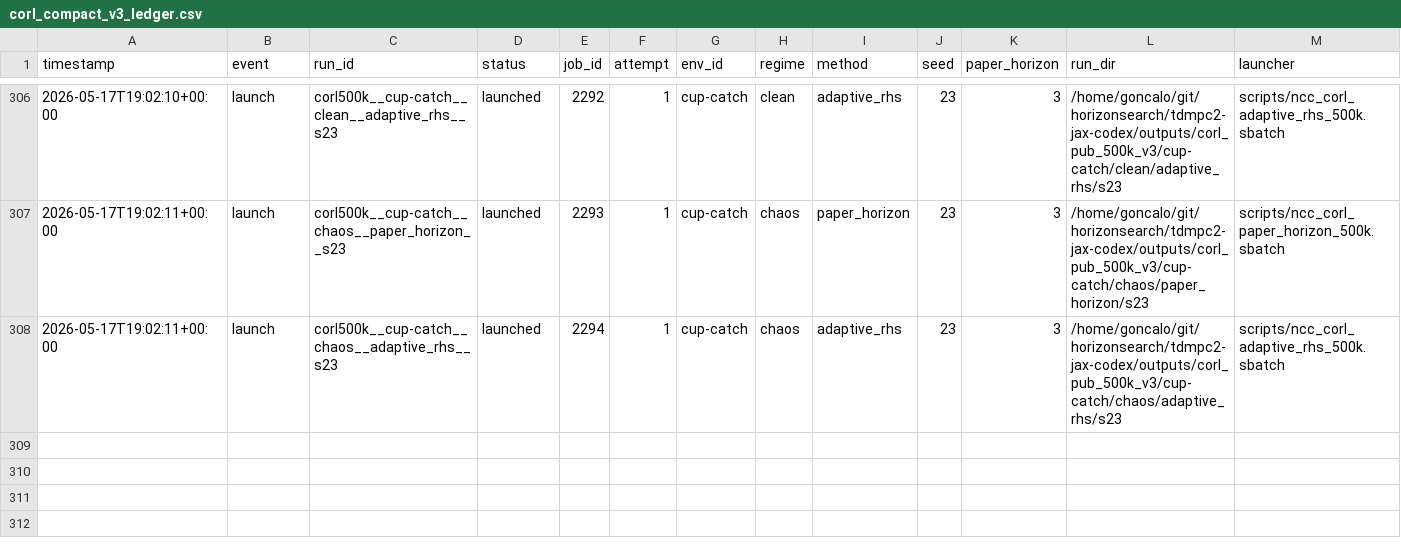
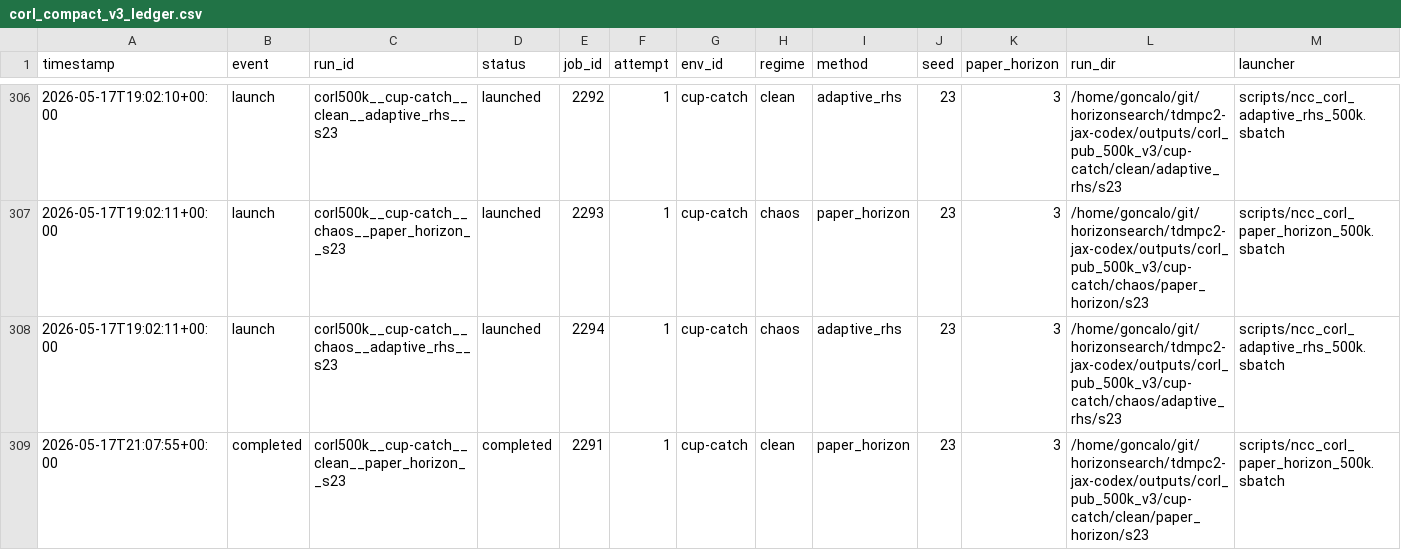
Before and after one commit to gguiomar/tdmpc2-jax, a CSV file: experiments/corl_compact_v3_ledger.csv, drawn as a sheet; only a part is shown, gaps mark what is left out; rows hold the shown columns only; the diff names each change by its address in the sheet, - before the commit and + after, or states it on an @@ line.

Commit message:
Steward update: record terminal job results

```diff
--- a/experiments/corl_compact_v3_ledger.csv
+++ b/experiments/corl_compact_v3_ledger.csv
+row 309: 2026-05-17T21:07:55+00:00 | completed | corl500k__cup-catch__clean__paper_horizon__s23 | completed | 2291 | 1 | cup-catch | clean | paper_horizon | 23 | 3 | /home/goncalo/git/horizonsearch/tdmpc2-jax-codex/outputs/corl_pub_500k_v3/cup-catch/clean/paper_horizon/s23 | scripts/ncc_corl_paper_horizon_500k.sbatch
```
